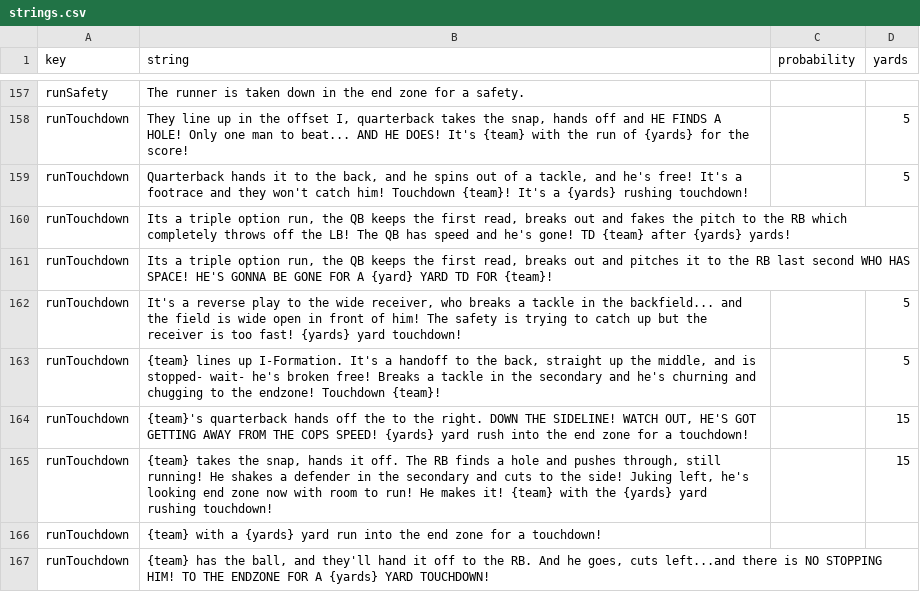
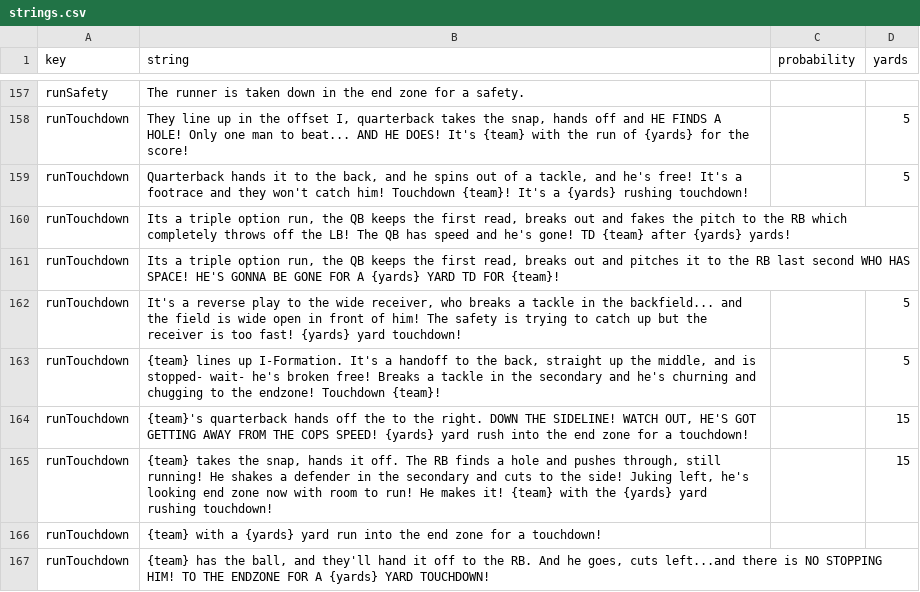
Before and after one commit to Watchful1/CFBRef, a CSV file: data/strings.csv, drawn as a sheet; only a part is shown, gaps mark what is left out.

Commit message:
Typo

```diff
--- a/data/strings.csv
+++ b/data/strings.csv
@@ -160,3 +160,3 @@ runTouchdown,"Quarterback hands it to the back, and he spins out of a tackle, an
 runTouchdown,"Its a triple option run, the QB keeps the first read, breaks out and fakes the pitch to the RB which completely throws off the LB! The QB has speed and he's gone! TD {team} after {yards} yards!",,
-runTouchdown,"Its a triple option run, the QB keeps the first read, breaks out and pitches it to the RB last second WHO HAS SPACE! HE'S GONNA BE GONE FOR A {yard} YARD TD FOR {team}!",,
+runTouchdown,"Its a triple option run, the QB keeps the first read, breaks out and pitches it to the RB last second WHO HAS SPACE! HE'S GONNA BE GONE FOR A {yards} YARD TD FOR {team}!",,
 runTouchdown,"It's a reverse play to the wide receiver, who breaks a tackle in the backfield... and the field is wide open in front of him! The safety is trying to catch up but the receiver is too fast! {yards} yard touchdown!",,5
```
